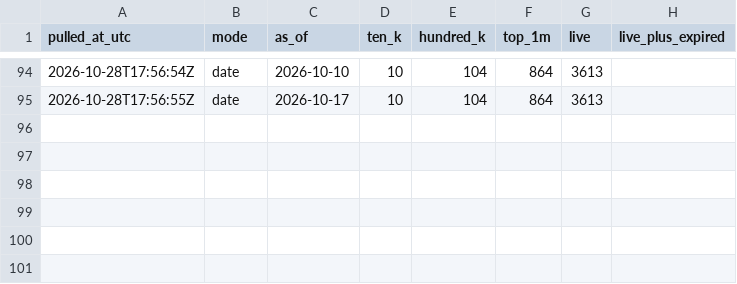
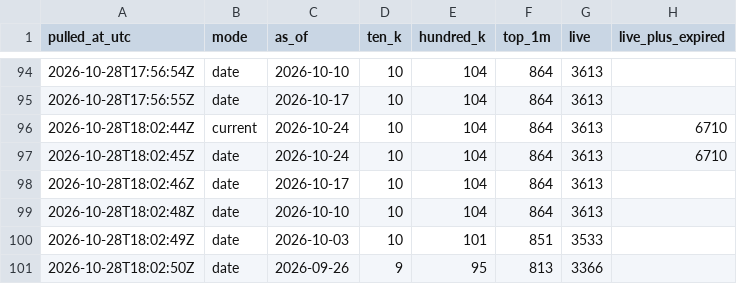
Before and after one commit to dlopezandres19-pixel/applovin-dashboard, a CSV file: data/snapshots.csv, drawn as a sheet; only a part is shown, gaps mark what is left out.

```diff
--- a/data/snapshots.csv
+++ b/data/snapshots.csv
@@ -95 +95,7 @@ pulled_at_utc,mode,as_of,ten_k,hundred_k,top_1m,live,live_plus_expired
 2026-10-28T17:56:55Z,date,2026-10-17,10,104,864,3613,
+2026-10-28T18:02:44Z,current,2026-10-24,10,104,864,3613,6710
+2026-10-28T18:02:45Z,date,2026-10-24,10,104,864,3613,6710
+2026-10-28T18:02:46Z,date,2026-10-17,10,104,864,3613,
+2026-10-28T18:02:48Z,date,2026-10-10,10,104,864,3613,
+2026-10-28T18:02:49Z,date,2026-10-03,10,101,851,3533,
+2026-10-28T18:02:50Z,date,2026-09-26,9,95,813,3366,
```
Also changed, not shown: data/weekly.csv, 1 other file.
